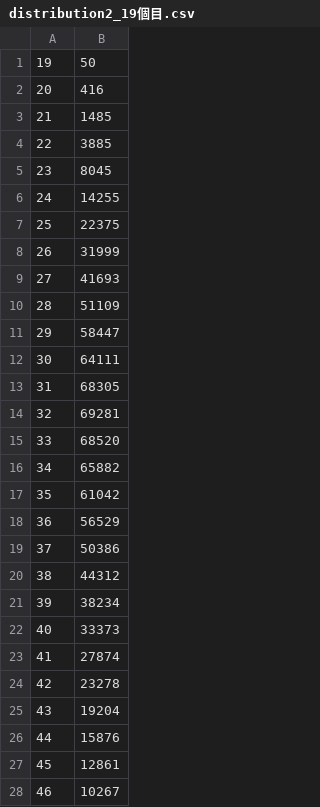
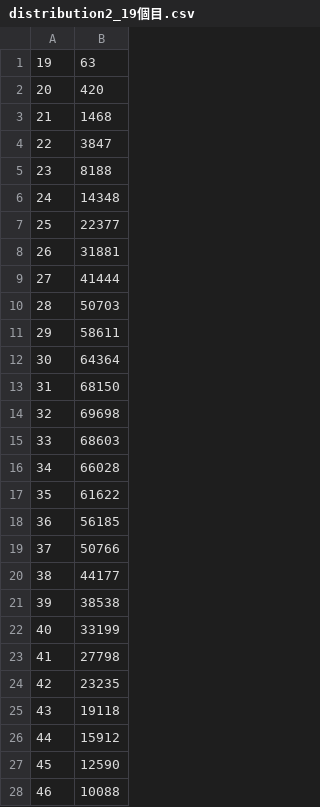
Before and after one commit to dc1394/mabinogi_roulette_MC, a CSV file: result/distribution2_19個目.csv, drawn as a sheet; only a part is shown; the diff covers the shown part only; the diff names each change by its address in the sheet, - before the commit and + after, or states it on an @@ line.

```diff
--- a/result/distribution2_19個目.csv
+++ b/result/distribution2_19個目.csv
-B1: 50
+B1: 63
-B2: 416
+B2: 420
-B3: 1485
+B3: 1468
-B4: 3885
+B4: 3847
-B5: 8045
+B5: 8188
-B6: 14255
+B6: 14348
-B7: 22375
+B7: 22377
-B8: 31999
+B8: 31881
-B9: 41693
+B9: 41444
-B10: 51109
+B10: 50703
-B11: 58447
+B11: 58611
-B12: 64111
+B12: 64364
-B13: 68305
+B13: 68150
-B14: 69281
+B14: 69698
-B15: 68520
+B15: 68603
-B16: 65882
+B16: 66028
-B17: 61042
+B17: 61622
-B18: 56529
+B18: 56185
-B19: 50386
+B19: 50766
-B20: 44312
+B20: 44177
-B21: 38234
+B21: 38538
-B22: 33373
+B22: 33199
-B23: 27874
+B23: 27798
-B24: 23278
+B24: 23235
-B25: 19204
+B25: 19118
-B26: 15876
+B26: 15912
-B27: 12861
+B27: 12590
-B28: 10267
+B28: 10088
```
Also changed, not shown: 6 added rows, 1 removed row, 25 edited cells and row numbers in column A elsewhere in this file, result/distribution2_24個目.csv, result/distribution2_25個目.csv, 32 other files.
